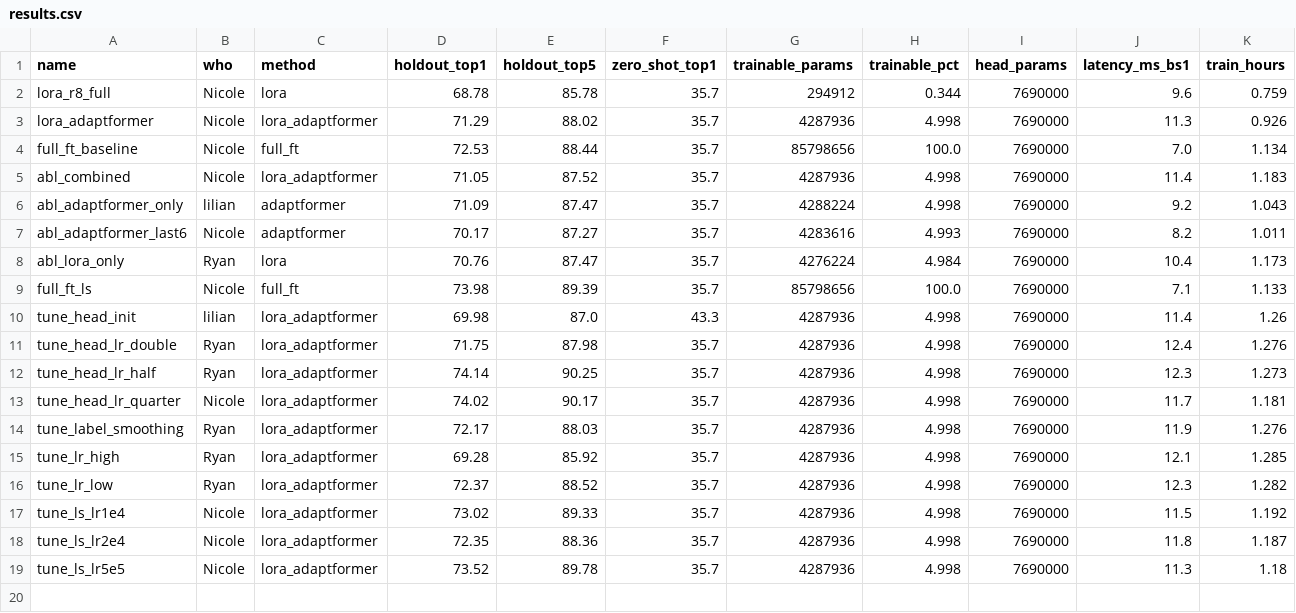
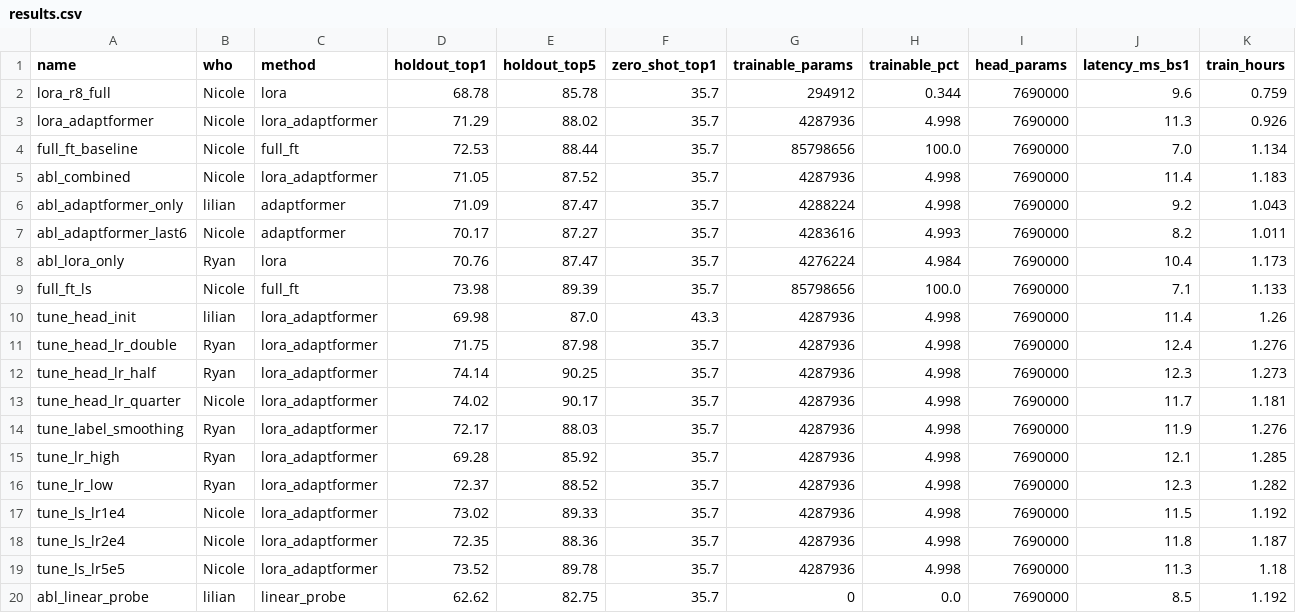
Before and after one commit to notzdean/CS604-Computer-Vision, a CSV file: results/results.csv, drawn as a sheet; only a part is shown; rows hold the shown columns only; the diff names each change by its address in the sheet, - before the commit and + after, or states it on an @@ line.

```diff
--- a/results/results.csv
+++ b/results/results.csv
+row 20: abl_linear_probe | lilian | linear_probe | 62.62 | 82.75 | 35.7 | 0 | 0.0 | 7690000 | 8.5 | 1.192
```
Also changed, not shown: 4 other files.
